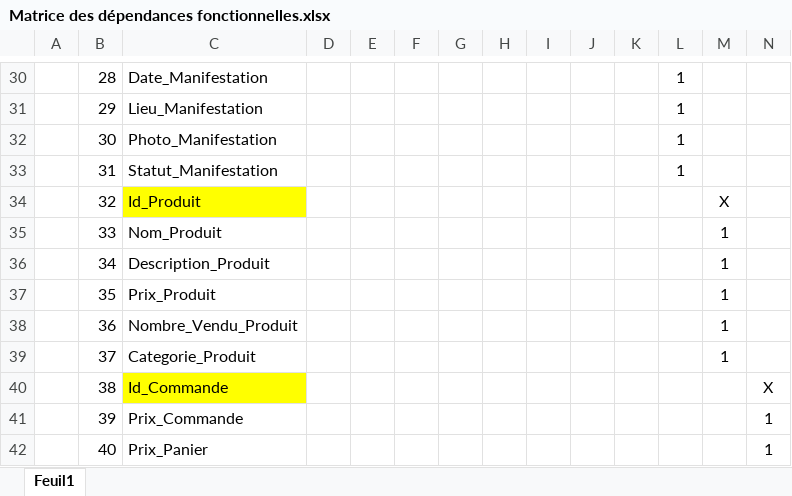
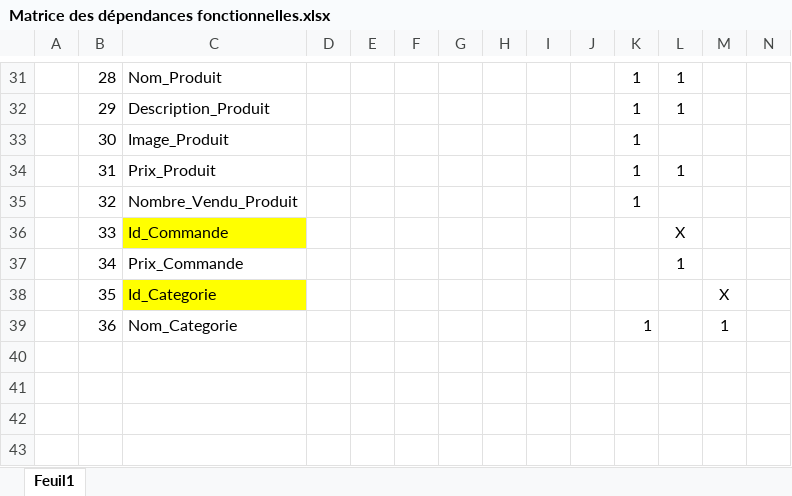
Before and after one commit to PaulB00/ProjetWeb, an Excel workbook: BDD/Matrice des dépendances fonctionnelles.xlsx, sheet Feuil1, drawn as a sheet; only a part is shown, gaps mark what is left out; values as stored, in another font and other column widths than the file's, no borders; removed rows and columns are numbered as before the commit, all else as after; the diff covers the shown part only; the diff names each change by its address in the sheet, - before the commit and + after, or states it on an @@ line.

```diff
--- a/BDD/Matrice des dépendances fonctionnelles.xlsx (sheet Feuil1)
+++ b/BDD/Matrice des dépendances fonctionnelles.xlsx (sheet Feuil1)
-C31: Date_Manifestation
+C31: Nom_Produit
-K31:K35: (empty)
+K31:K35: 1
-C32: Lieu_Manifestation
+C32: Description_Produit
-C33: Photo_Manifestation
+C33: Image_Produit
-L33: 1
+L33: (empty)
-C34: Statut_Manifestation
+C34: Prix_Produit
-C35: Id_Produit
+C35: Nombre_Vendu_Produit
-C35 fill: #FFFF00
+C35 fill: none
-M35: X
+M35: (empty)
-C36: Nom_Produit
+C36: Id_Commande
-C36 fill: none
+C36 fill: #FFFF00
-L36: (empty)
+L36: X
-M36:M37: 1
+M36:M37: (empty)
-C37: Description_Produit
+C37: Prix_Commande
-L37: (empty)
+L37: 1
-C38: Prix_Produit
+C38: Id_Categorie
-C38 fill: none
+C38 fill: #FFFF00
-M38: 1
+M38: X
-C39: Nombre_Vendu_Produit
+C39: Nom_Categorie
-K39: (empty)
+K39: 1
-row 39:  | 37 | Categorie_Produit |  |  |  |  |  |  |  |  |  | 1
-row 40:  | 38 | Id_Commande |  |  |  |  |  |  |  |  |  |  | X
-row 41:  | 39 | Prix_Commande |  |  |  |  |  |  |  |  |  |  | 1
-row 42:  | 40 | Prix_Panier |  |  |  |  |  |  |  |  |  |  | 1
```
Also changed, not shown: 2 added rows, 1 removed row, 63 edited cells and cell formats elsewhere in this sheet, formulas that keep their value, BDD/Dictionnaire de données.xlsx, 4 other files.
